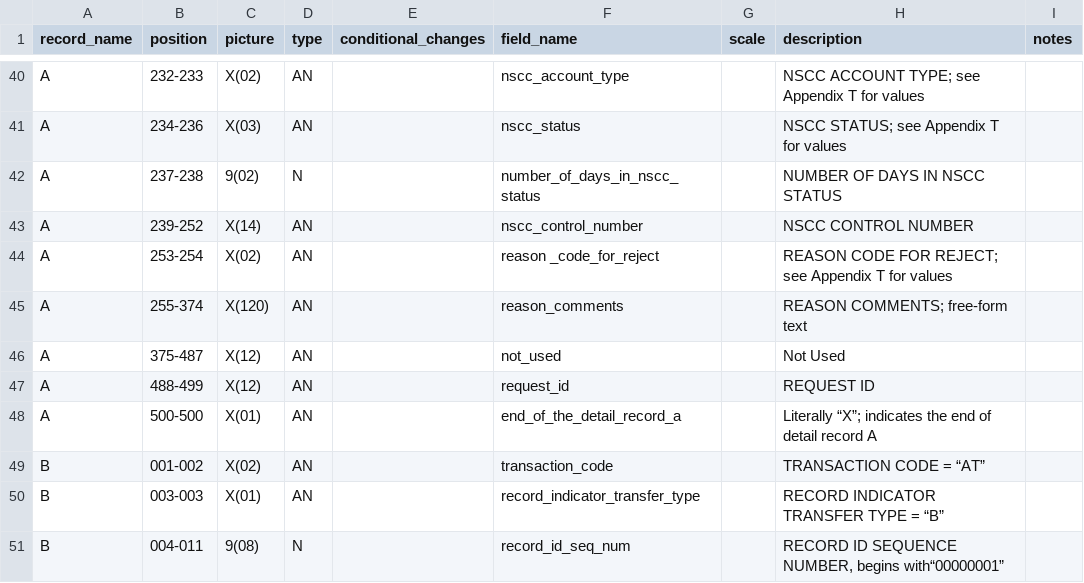
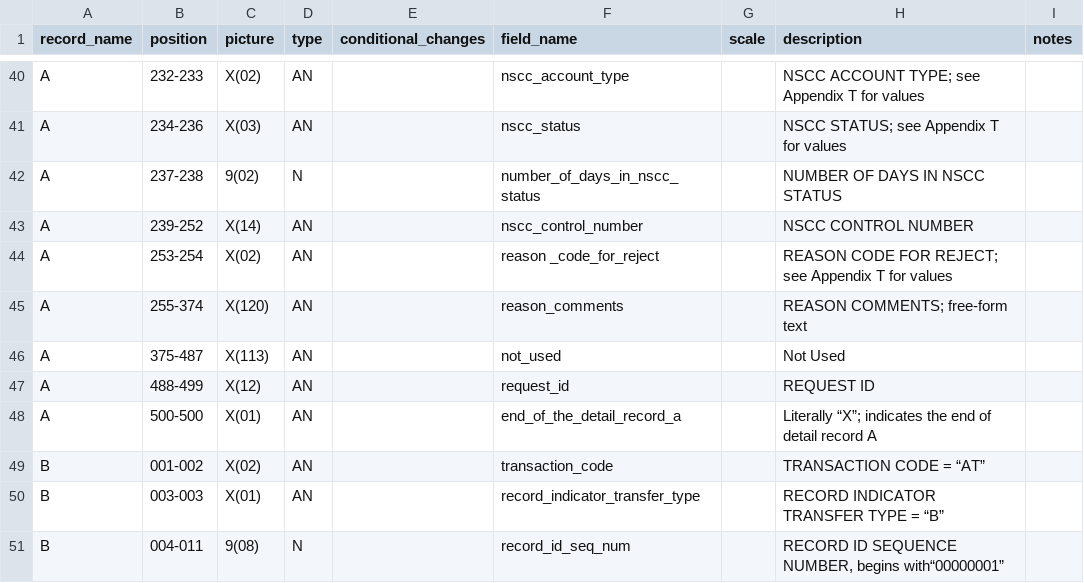
Before and after one commit to paulinjemimabalasubramani/paulinjemimabalasubramani, a CSV file: config/pershing_repcode_expansion/asset_transfer_summary.csv, drawn as a sheet; only a part is shown, gaps mark what is left out.

```diff
--- a/config/pershing_repcode_expansion/asset_transfer_summary.csv
+++ b/config/pershing_repcode_expansion/asset_transfer_summary.csv
@@ -67,3 +67,3 @@ A,253-254,X(02),AN,,reason _code_for_reject ,,REASON CODE FOR REJECT; see Append
 A,255-374,X(120),AN,,reason_comments ,,REASON COMMENTS; free-form text,
-A,375-487,X(12),AN,,not_used,,Not Used,
+A,375-487,X(113),AN,,not_used,,Not Used,
 A,488-499,X(12),AN,,request_id,,REQUEST ID ,
```
Also changed, not shown: config/pershing_repcode_expansion/asset_transfer_detail.csv.
